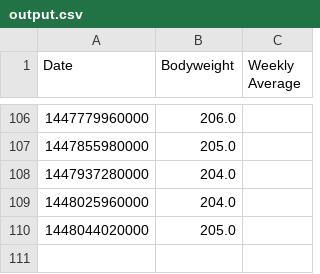
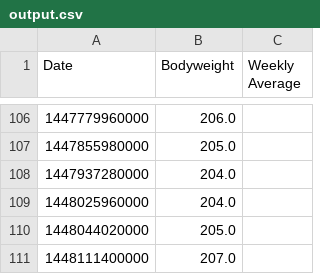
Before and after one commit to kenyot/weight_log, a CSV file: output.csv, drawn as a sheet; only a part is shown, gaps mark what is left out; the diff names each change by its address in the sheet, - before the commit and + after, or states it on an @@ line.

Commit message:
Update weight log data

```diff
--- a/output.csv
+++ b/output.csv
+row 111: 1448111400000 | 207.0
```
Also changed, not shown: 1 other file.
